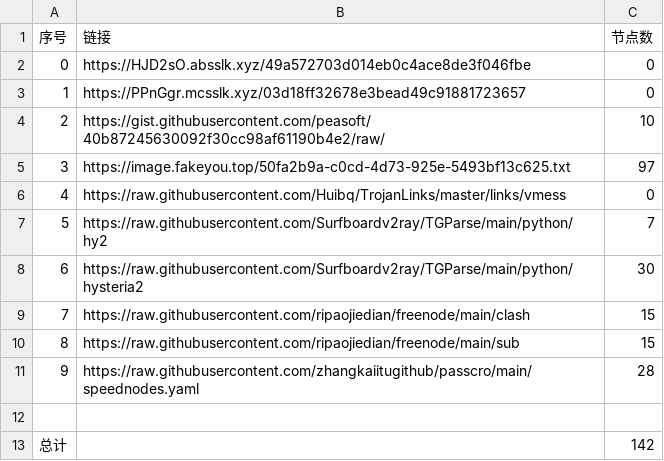
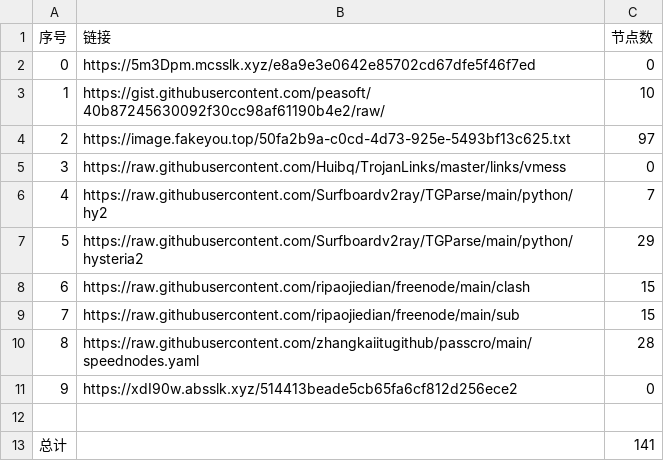
Before and after one commit to sdxinm/NoMoreWalls, a CSV file: list_result.csv, drawn as a sheet; removed rows and columns are numbered as before the commit, all else as after; the diff names each change by its address in the sheet, - before the commit and + after, or states it on an @@ line.

```diff
--- a/list_result.csv
+++ b/list_result.csv
-B2 (链接): https://HJD2sO.absslk.xyz/49a572703d014eb0c4ace8de3f046fbe
+B2 (链接): https://5m3Dpm.mcsslk.xyz/e8a9e3e0642e85702cd67dfe5f46f7ed
-row 3: 1 | https://PPnGgr.mcsslk.xyz/03d18ff32678e3bead49c91881723657 | 0
@@ column A (序号) renumbered between rows 3 and 10 @@
-C7 (节点数): 30
+C7 (节点数): 29
+row 11: 9 | https://xdI90w.absslk.xyz/514413beade5cb65fa6cf812d256ece2 | 0
-C13 (节点数): 142
+C13 (节点数): 141
```
Also changed, not shown: 7 other files.
